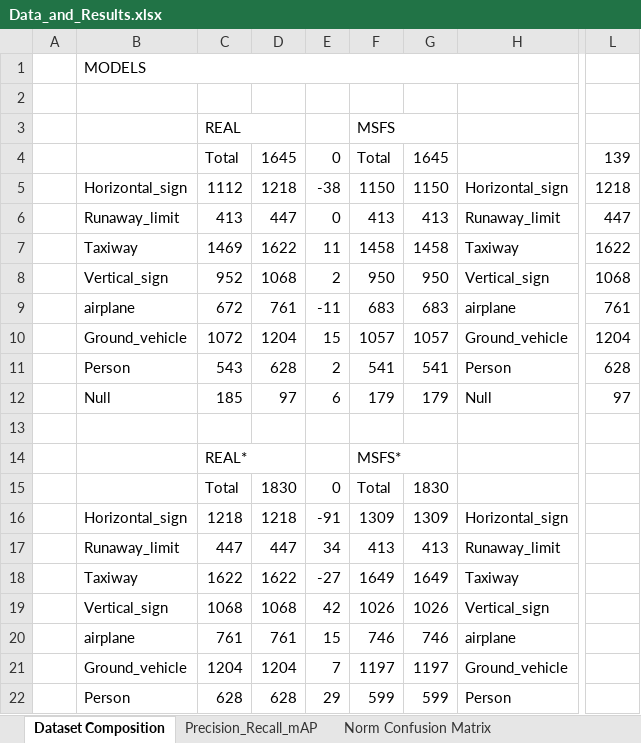
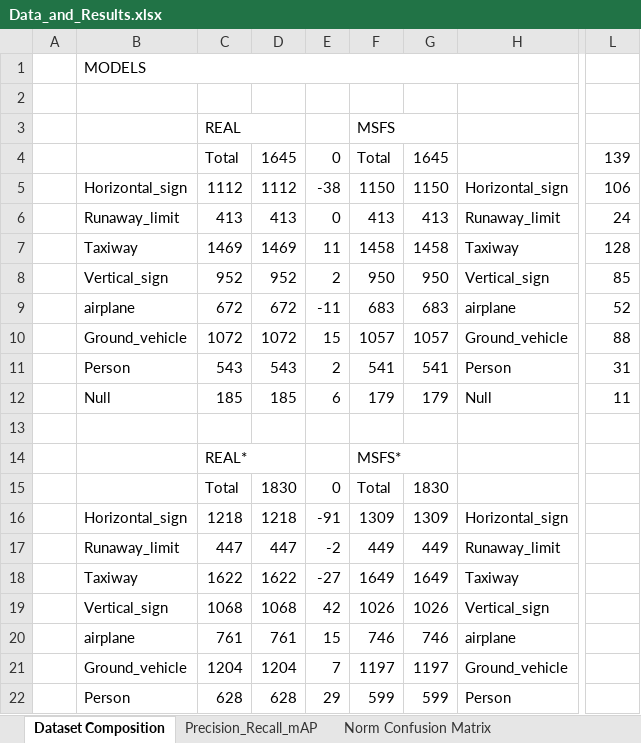
Before and after one commit to Robcib-GIT/Synth_Airport_Taxii, an Excel workbook: 04_Final_Results/Data_and_Results.xlsx, sheet Dataset Composition, drawn as a sheet; only a part is shown, gaps mark what is left out; values as stored, in another font and other column widths than the file's, no cell formats; conditional formats not drawn; the diff covers the shown part only; the diff names each change by its address in the sheet, - before the commit and + after, or states it on an @@ line.

```diff
--- a/04_Final_Results/Data_and_Results.xlsx (sheet Dataset Composition)
+++ b/04_Final_Results/Data_and_Results.xlsx (sheet Dataset Composition)
-D5: 1218
+D5: 1112
-L5: 1218
+L5: 106
-D6: 447
+D6: 413
-L6: 447
+L6: 24
-D7: 1622
+D7: 1469
-L7: 1622
+L7: 128
-D8: 1068
+D8: 952
-L8: 1068
+L8: 85
-D9: 761
+D9: 672
-L9: 761
+L9: 52
-D10: 1204
+D10: 1072
-L10: 1204
+L10: 88
-D11: 628
+D11: 543
-L11: 628
+L11: 31
-D12: 97
+D12: 185
-L12: 97
+L12: 11
-E17: 34
+E17: -2
-F17: 413
+F17: 449
-G17: 413
+G17: 449
```
Also changed, not shown: 11 added rows and 8 edited cells elsewhere in this sheet, sheet Precision_Recall_mAP, sheet Norm Confusion Matrix, cell formats.
